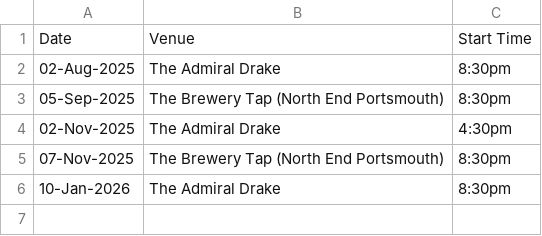
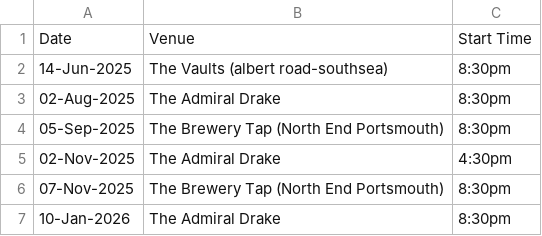
Before and after one commit to punk-hub/site, a CSV file: assets/Data/upcomingGigs.csv, drawn as a sheet; the diff names each change by its address in the sheet, - before the commit and + after, or states it on an @@ line.

Commit message:
Update upcomingGigs.csv

```diff
--- a/assets/Data/upcomingGigs.csv
+++ b/assets/Data/upcomingGigs.csv
+row 2: 14-Jun-2025 | The Vaults (albert road-southsea) | 8:30pm
```
